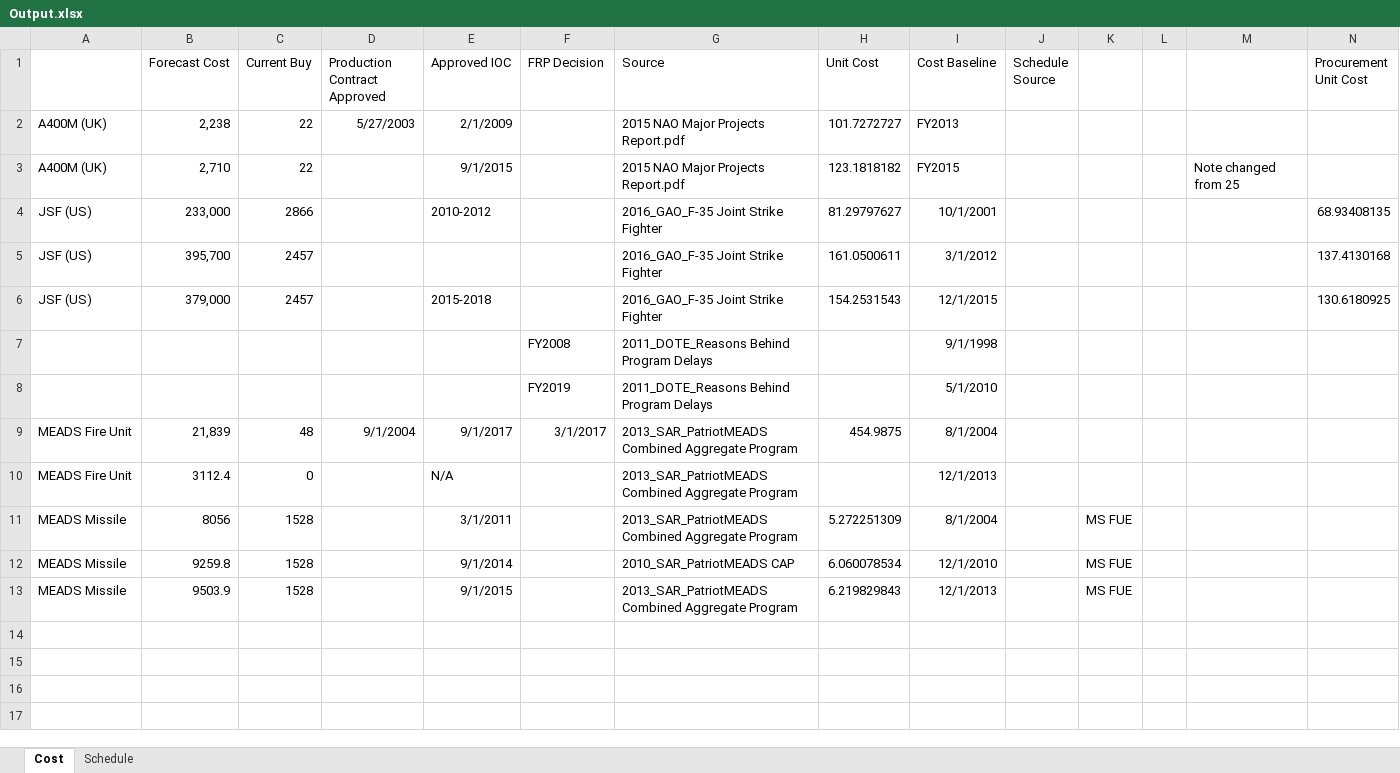
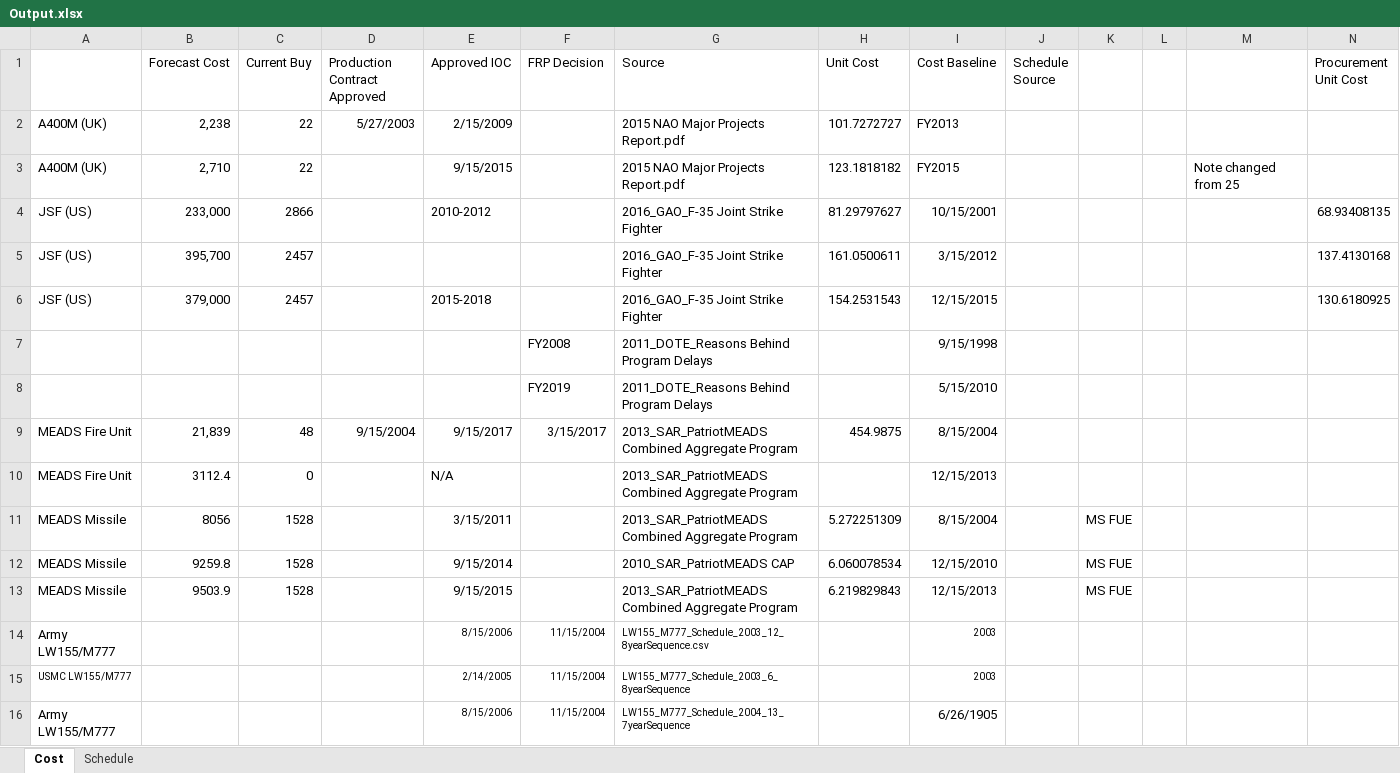
Before and after one commit to CSISdefense/JointDevelopment, an Excel workbook: Output.xlsx, sheet Cost, drawn as a sheet; only a part is shown; values as stored, in another font and other column widths than the file's, no borders; charts and pictures not drawn; rows hold the shown columns only; the diff names each change by its address in the sheet, - before the commit and + after, or states it on an @@ line.

Commit message:
Plugging in LWW/M777 dates.

```diff
--- a/Output.xlsx (sheet Cost)
+++ b/Output.xlsx (sheet Cost)
-E2 (Approved IOC): 2/1/2009
+E2 (Approved IOC): 2/15/2009
-E3 (Approved IOC): 9/1/2015
+E3 (Approved IOC): 9/15/2015
-I4 (Cost Baseline): 10/1/2001
+I4 (Cost Baseline): 10/15/2001
-I5 (Cost Baseline): 3/1/2012
+I5 (Cost Baseline): 3/15/2012
-I6 (Cost Baseline): 12/1/2015
+I6 (Cost Baseline): 12/15/2015
-I7 (Cost Baseline): 9/1/1998
+I7 (Cost Baseline): 9/15/1998
-I8 (Cost Baseline): 5/1/2010
+I8 (Cost Baseline): 5/15/2010
-D9 (Production Contract Approved): 9/1/2004
+D9 (Production Contract Approved): 9/15/2004
-E9 (Approved IOC): 9/1/2017
+E9 (Approved IOC): 9/15/2017
-F9 (FRP Decision): 3/1/2017
+F9 (FRP Decision): 3/15/2017
-I9 (Cost Baseline): 8/1/2004
+I9 (Cost Baseline): 8/15/2004
-I10 (Cost Baseline): 12/1/2013
+I10 (Cost Baseline): 12/15/2013
-E11 (Approved IOC): 3/1/2011
+E11 (Approved IOC): 3/15/2011
-I11 (Cost Baseline): 8/1/2004
+I11 (Cost Baseline): 8/15/2004
-E12 (Approved IOC): 9/1/2014
+E12 (Approved IOC): 9/15/2014
-I12 (Cost Baseline): 12/1/2010
+I12 (Cost Baseline): 12/15/2010
-E13 (Approved IOC): 9/1/2015
+E13 (Approved IOC): 9/15/2015
-I13 (Cost Baseline): 12/1/2013
+I13 (Cost Baseline): 12/15/2013
+row 14: Army LW155/M777 |  |  |  | 8/15/2006 | 11/15/2004 | LW155_M777_Schedule_2003_12_8yearSequence.csv |  | 2003
+row 15: USMC LW155/M777 |  |  |  | 2/14/2005 | 11/15/2004 | LW155_M777_Schedule_2003_6_8yearSequence |  | 2003
+row 16: Army LW155/M777 |  |  |  | 8/15/2006 | 11/15/2004 | LW155_M777_Schedule_2004_13_7yearSequence |  | 6/26/1905
```
Also changed, not shown: charts or pictures.
